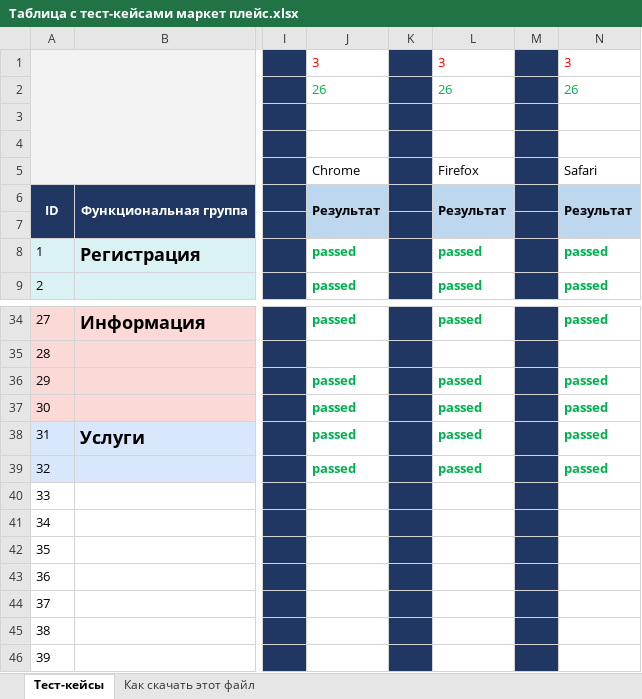
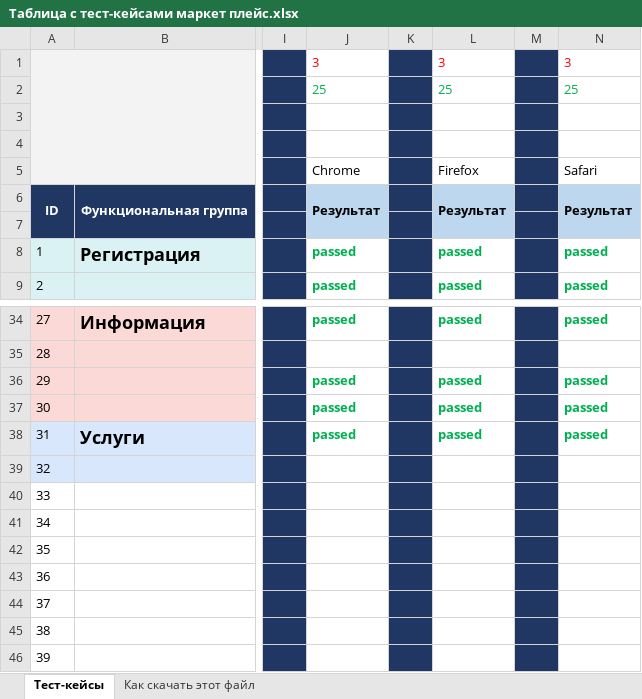
Before and after one commit to whiteDovePapa/MyFirstRe, an Excel workbook: Таблица с тест-кейсами маркет плейс.xlsx, sheet Тест-кейсы, drawn as a sheet; only a part is shown, gaps mark what is left out; values as stored, in another font and other column widths than the file's, no borders; the diff names each change by its address in the sheet, - before the commit and + after, or states it on an @@ line.

Commit message:
тестирование 26.04
прошел все тесты

```diff
--- a/Таблица с тест-кейсами маркет плейс.xlsx (sheet Тест-кейсы)
+++ b/Таблица с тест-кейсами маркет плейс.xlsx (sheet Тест-кейсы)
-J2: 26
+J2: 25
-L2: 26
+L2: 25
-N2: 26
+N2: 25
-J39: passed
+J39: (empty)
-L39: passed
+L39: (empty)
-N39: passed
+N39: (empty)
```
